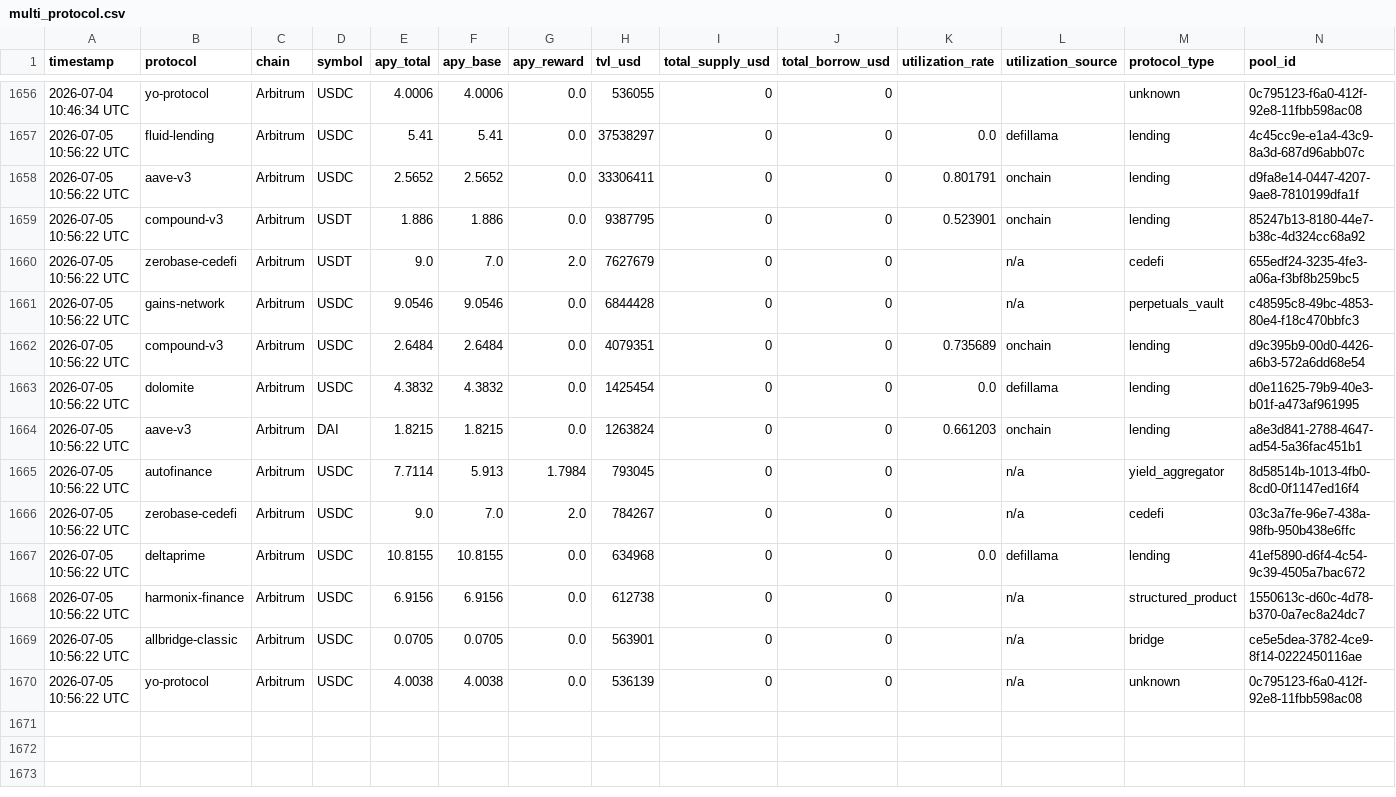
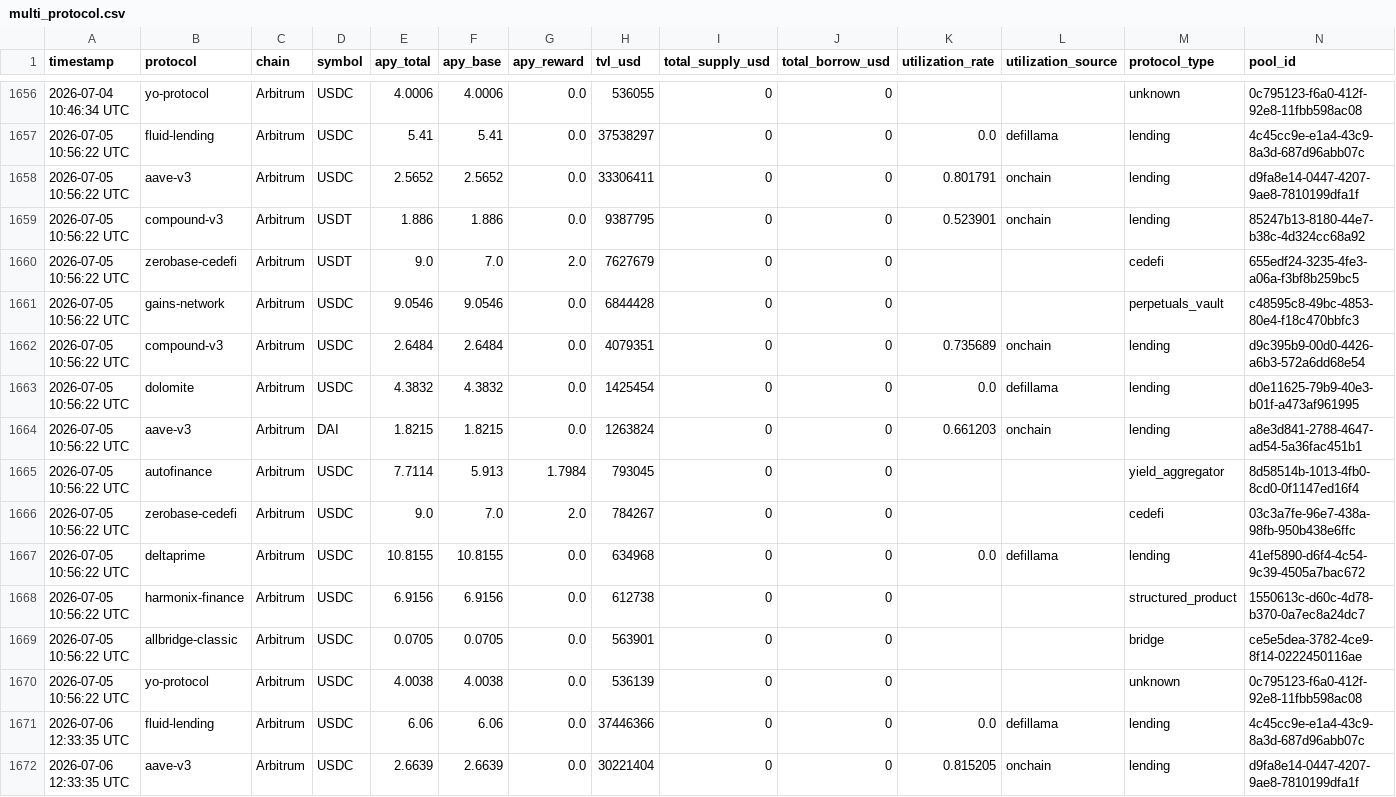
Before and after one commit to m-marcolazzeri/defi-monitor, a CSV file: data/multi_protocol.csv, drawn as a sheet; only a part is shown, gaps mark what is left out; the diff covers the shown part only.

```diff
--- a/data/multi_protocol.csv
+++ b/data/multi_protocol.csv
@@ -1659,4 +1659,4 @@ timestamp,protocol,chain,symbol,apy_total,apy_base,apy_reward,tvl_usd,total_supp
 2026-07-05 10:56:22 UTC,compound-v3,Arbitrum,USDT,1.886,1.886,0.0,9387795,0,0,0.523901,onchain,lending,85247b13-8180-44e7-b38c-4d324cc68a92
-2026-07-05 10:56:22 UTC,zerobase-cedefi,Arbitrum,USDT,9.0,7.0,2.0,7627679,0,0,,n/a,cedefi,655edf24-3235-4fe3-a06a-f3bf8b259bc5
-2026-07-05 10:56:22 UTC,gains-network,Arbitrum,USDC,9.0546,9.0546,0.0,6844428,0,0,,n/a,perpetuals_vault,c48595c8-49bc-4853-80e4-f18c470bbfc3
+2026-07-05 10:56:22 UTC,zerobase-cedefi,Arbitrum,USDT,9.0,7.0,2.0,7627679,0,0,,,cedefi,655edf24-3235-4fe3-a06a-f3bf8b259bc5
+2026-07-05 10:56:22 UTC,gains-network,Arbitrum,USDC,9.0546,9.0546,0.0,6844428,0,0,,,perpetuals_vault,c48595c8-49bc-4853-80e4-f18c470bbfc3
 2026-07-05 10:56:22 UTC,compound-v3,Arbitrum,USDC,2.6484,2.6484,0.0,4079351,0,0,0.735689,onchain,lending,d9c395b9-00d0-4426-a6b3-572a6dd68e54
@@ -1664,7 +1664,9 @@ timestamp,protocol,chain,symbol,apy_total,apy_base,apy_reward,tvl_usd,total_supp
 2026-07-05 10:56:22 UTC,aave-v3,Arbitrum,DAI,1.8215,1.8215,0.0,1263824,0,0,0.661203,onchain,lending,a8e3d841-2788-4647-ad54-5a36fac451b1
-2026-07-05 10:56:22 UTC,autofinance,Arbitrum,USDC,7.7114,5.913,1.7984,793045,0,0,,n/a,yield_aggregator,8d58514b-1013-4fb0-8cd0-0f1147ed16f4
-2026-07-05 10:56:22 UTC,zerobase-cedefi,Arbitrum,USDC,9.0,7.0,2.0,784267,0,0,,n/a,cedefi,03c3a7fe-96e7-438a-98fb-950b438e6ffc
+2026-07-05 10:56:22 UTC,autofinance,Arbitrum,USDC,7.7114,5.913,1.7984,793045,0,0,,,yield_aggregator,8d58514b-1013-4fb0-8cd0-0f1147ed16f4
+2026-07-05 10:56:22 UTC,zerobase-cedefi,Arbitrum,USDC,9.0,7.0,2.0,784267,0,0,,,cedefi,03c3a7fe-96e7-438a-98fb-950b438e6ffc
 2026-07-05 10:56:22 UTC,deltaprime,Arbitrum,USDC,10.8155,10.8155,0.0,634968,0,0,0.0,defillama,lending,41ef5890-d6f4-4c54-9c39-4505a7bac672
-2026-07-05 10:56:22 UTC,harmonix-finance,Arbitrum,USDC,6.9156,6.9156,0.0,612738,0,0,,n/a,structured_product,1550613c-d60c-4d78-b370-0a7ec8a24dc7
-2026-07-05 10:56:22 UTC,allbridge-classic,Arbitrum,USDC,0.0705,0.0705,0.0,563901,0,0,,n/a,bridge,ce5e5dea-3782-4ce9-8f14-0222450116ae
-2026-07-05 10:56:22 UTC,yo-protocol,Arbitrum,USDC,4.0038,4.0038,0.0,536139,0,0,,n/a,unknown,0c795123-f6a0-412f-92e8-11fbb598ac08
+2026-07-05 10:56:22 UTC,harmonix-finance,Arbitrum,USDC,6.9156,6.9156,0.0,612738,0,0,,,structured_product,1550613c-d60c-4d78-b370-0a7ec8a24dc7
+2026-07-05 10:56:22 UTC,allbridge-classic,Arbitrum,USDC,0.0705,0.0705,0.0,563901,0,0,,,bridge,ce5e5dea-3782-4ce9-8f14-0222450116ae
+2026-07-05 10:56:22 UTC,yo-protocol,Arbitrum,USDC,4.0038,4.0038,0.0,536139,0,0,,,unknown,0c795123-f6a0-412f-92e8-11fbb598ac08
+2026-07-06 12:33:35 UTC,fluid-lending,Arbitrum,USDC,6.06,6.06,0.0,37446366,0,0,0.0,defillama,lending,4c45cc9e-e1a4-43c9-8a3d-687d96abb07c
+2026-07-06 12:33:35 UTC,aave-v3,Arbitrum,USDC,2.6639,2.6639,0.0,30221404,0,0,0.815205,onchain,lending,d9fa8e14-0447-4207-9ae8-7810199dfa1f
```
Also changed, not shown: 12 added rows elsewhere in this file, data/anomalies.csv, data/rebalancing_recommendations.csv, 1 other file.
